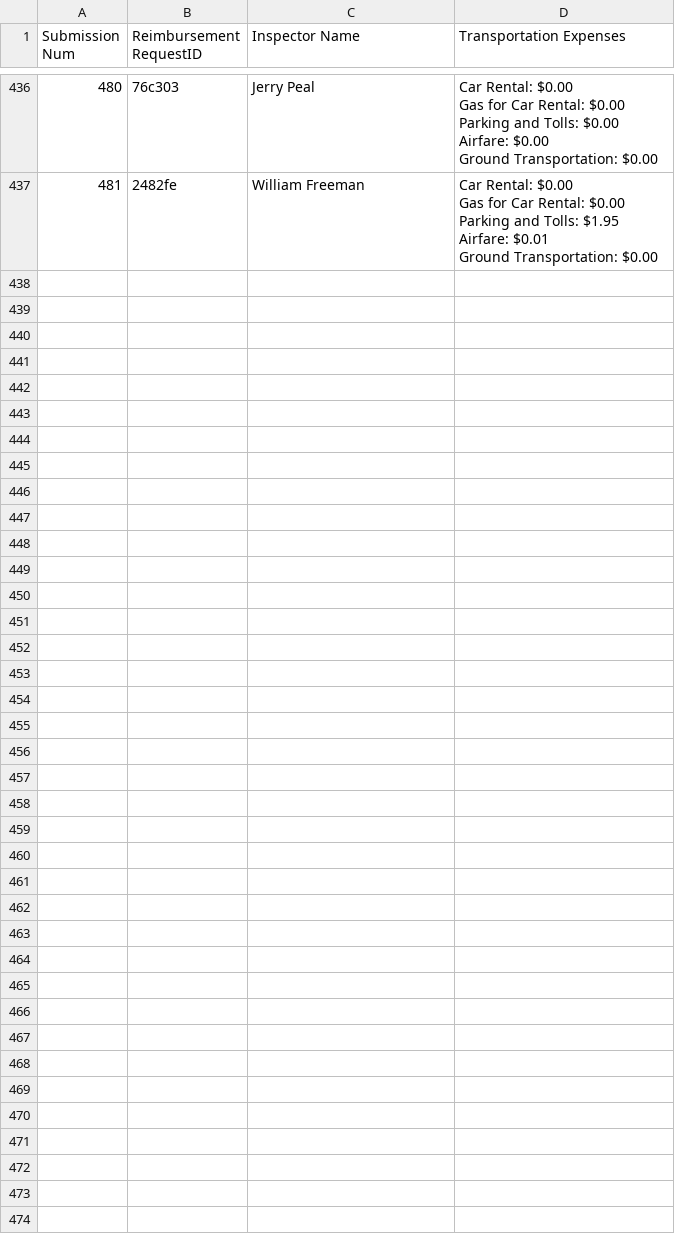
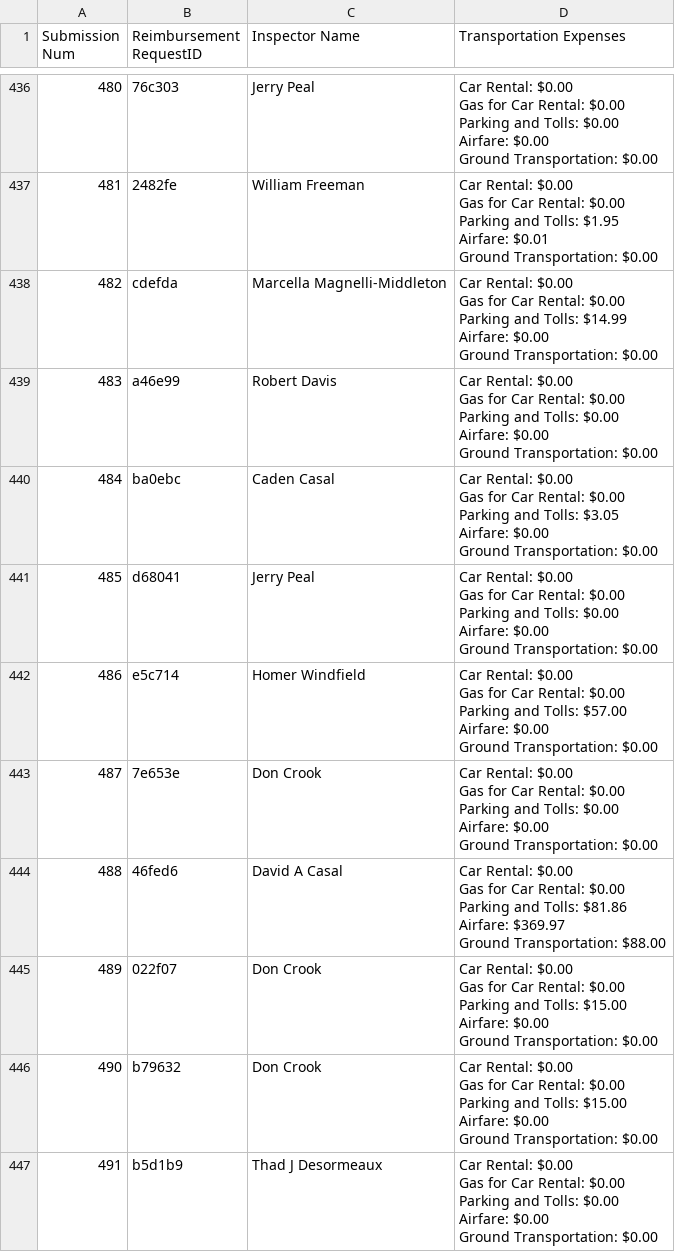
Before and after one commit to MalavikaKalani/Report-Automation-Tool, a CSV file: Live_Data_New_04_09(Transportation Expenses).csv, drawn as a sheet; only a part is shown, gaps mark what is left out; the diff covers the shown part only.

Commit message:
Add files via upload
Refresh of all Data Tables, Includes an update to the per diem table to include null values and Zip codes

```diff
--- a/Live_Data_New_04_09(Transportation Expenses).csv
+++ b/Live_Data_New_04_09(Transportation Expenses).csv
@@ -2177 +2177,51 @@ Airfare: $0.01
 Ground Transportation: $0.00"
+482,cdefda,Marcella Magnelli-Middleton,"Car Rental: $0.00
+Gas for Car Rental: $0.00
+Parking and Tolls: $14.99
+Airfare: $0.00
+Ground Transportation: $0.00"
+483,a46e99,Robert Davis,"Car Rental: $0.00
+Gas for Car Rental: $0.00
+Parking and Tolls: $0.00
+Airfare: $0.00
+Ground Transportation: $0.00"
+484,ba0ebc,Caden Casal,"Car Rental: $0.00
+Gas for Car Rental: $0.00
+Parking and Tolls: $3.05
+Airfare: $0.00
+Ground Transportation: $0.00"
+485,d68041,Jerry Peal,"Car Rental: $0.00
+Gas for Car Rental: $0.00
+Parking and Tolls: $0.00
+Airfare: $0.00
+Ground Transportation: $0.00"
+486,e5c714,Homer Windfield,"Car Rental: $0.00
+Gas for Car Rental: $0.00
+Parking and Tolls: $57.00
+Airfare: $0.00
+Ground Transportation: $0.00"
+487,7e653e,Don Crook,"Car Rental: $0.00
+Gas for Car Rental: $0.00
+Parking and Tolls: $0.00
+Airfare: $0.00
+Ground Transportation: $0.00"
+488,46fed6,David A Casal,"Car Rental: $0.00
+Gas for Car Rental: $0.00
+Parking and Tolls: $81.86
+Airfare: $369.97
+Ground Transportation: $88.00"
+489,022f07,Don Crook,"Car Rental: $0.00
+Gas for Car Rental: $0.00
+Parking and Tolls: $15.00
+Airfare: $0.00
+Ground Transportation: $0.00"
+490,b79632,Don Crook,"Car Rental: $0.00
+Gas for Car Rental: $0.00
+Parking and Tolls: $15.00
+Airfare: $0.00
+Ground Transportation: $0.00"
+491,b5d1b9,Thad J Desormeaux ,"Car Rental: $0.00
+Gas for Car Rental: $0.00
+Parking and Tolls: $0.00
+Airfare: $0.00
+Ground Transportation: $0.00"
```
Also changed, not shown: 32 added rows elsewhere in this file, Live_Data_New_04_09(Inspections).csv, 2 other files.
